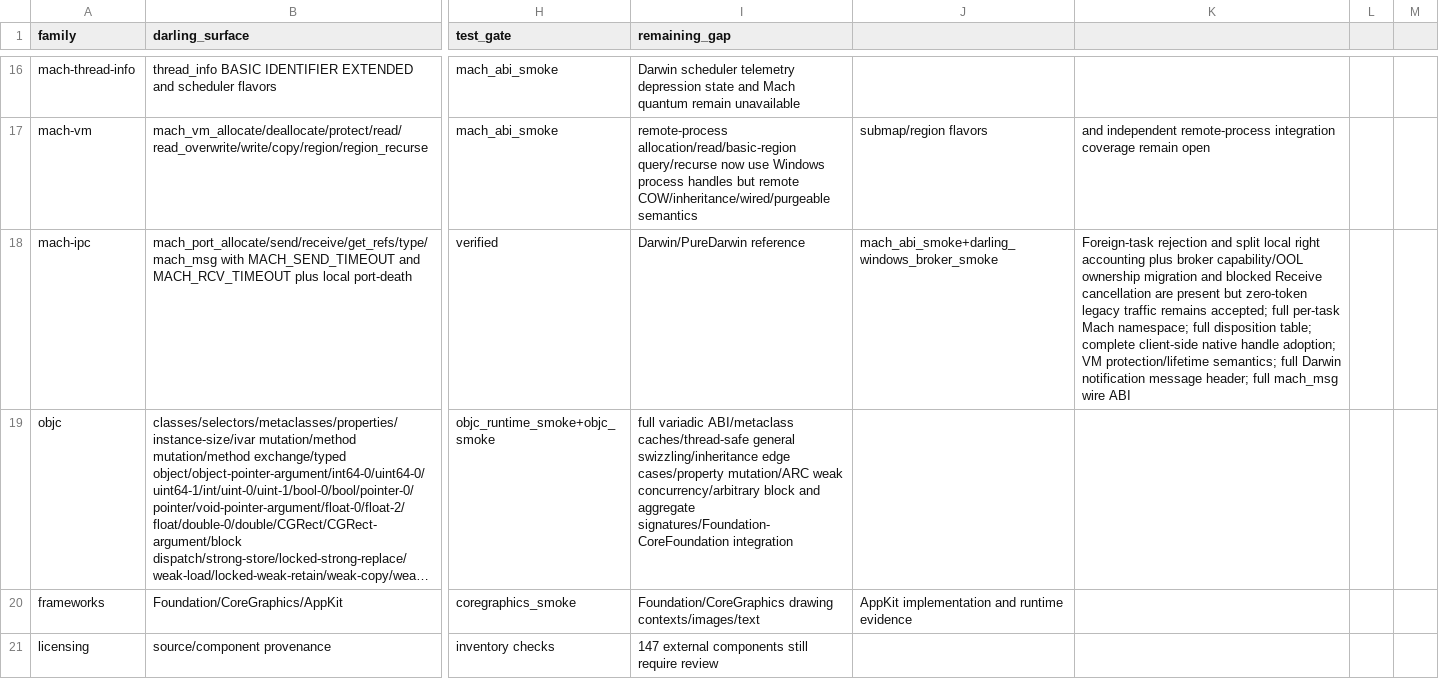
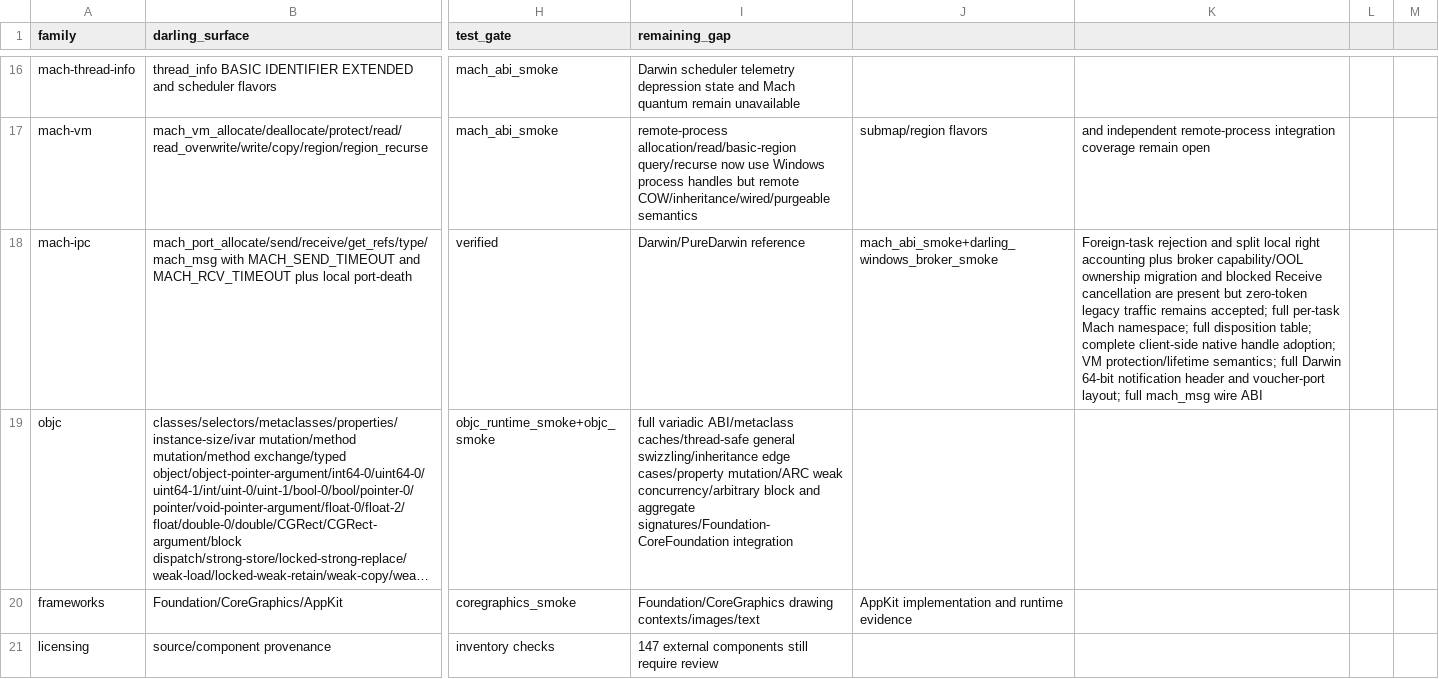
Before and after one commit to tarekwasfy01/Wintosh, a CSV file: PRIMITIVE-MATRIX.csv, drawn as a sheet; only a part is shown, gaps mark what is left out; long unchanged cells end in …; the diff names each change by its address in the sheet, - before the commit and + after, or states it on an @@ line.

Commit message:
feat: expose Darwin Mach message id alias

```diff
--- a/PRIMITIVE-MATRIX.csv
+++ b/PRIMITIVE-MATRIX.csv
-K18: …full Darwin notification message header; full mach_msg…
+K18: …full Darwin 64-bit notification header and voucher-port layout; full mach_msg…
```
Also changed, not shown: 4 other files.
